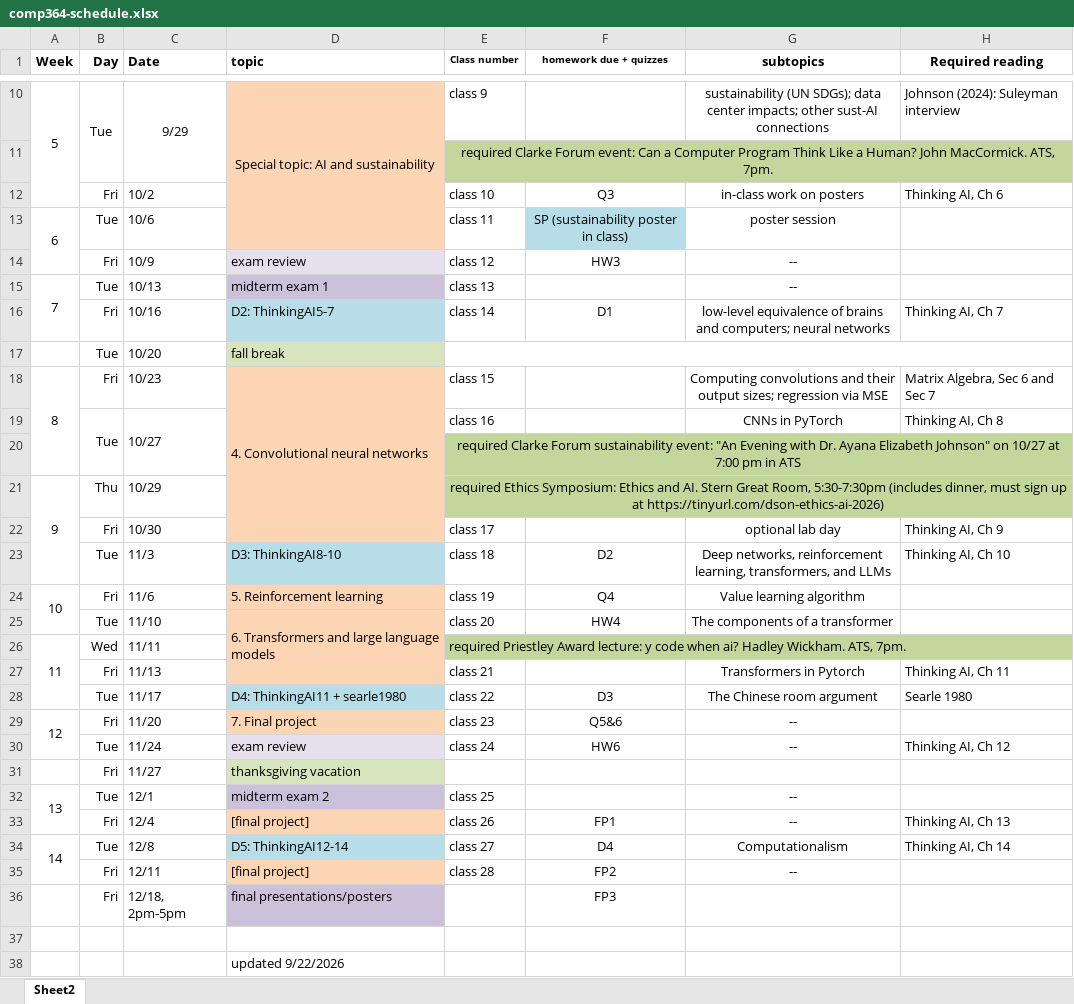
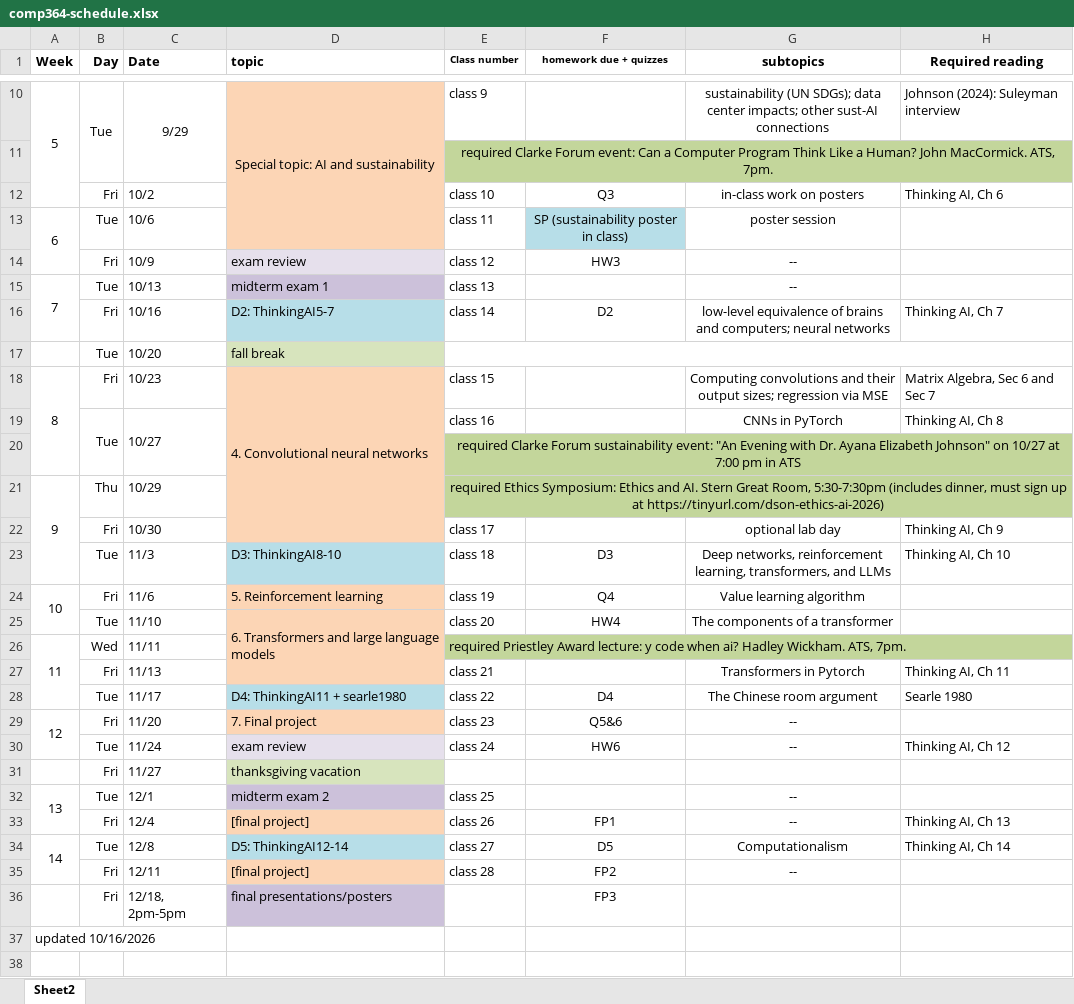
Before and after one commit to dickinson-comp364-fall2026/web, an Excel workbook: comp364-schedule.xlsx, sheet Sheet2, drawn as a sheet; only a part is shown, gaps mark what is left out; values as stored, in another font and other column widths than the file's, no borders; the diff names each change by its address in the sheet, - before the commit and + after, or states it on an @@ line.

Commit message:
docs: update course overview schedule to version 10-16-2026

```diff
--- a/comp364-schedule.xlsx (sheet Sheet2)
+++ b/comp364-schedule.xlsx (sheet Sheet2)
-F16 (homework due + quizzes): D1
+F16 (homework due + quizzes): D2
-F23 (homework due + quizzes): D2
+F23 (homework due + quizzes): D3
-F28 (homework due + quizzes): D3
+F28 (homework due + quizzes): D4
-F34 (homework due + quizzes): D4
+F34 (homework due + quizzes): D5
@@ column A (Week) renumbered in row 37 @@
-row 38:  |  |  | updated 9/22/2026
```
Also changed, not shown: 1 other file.
